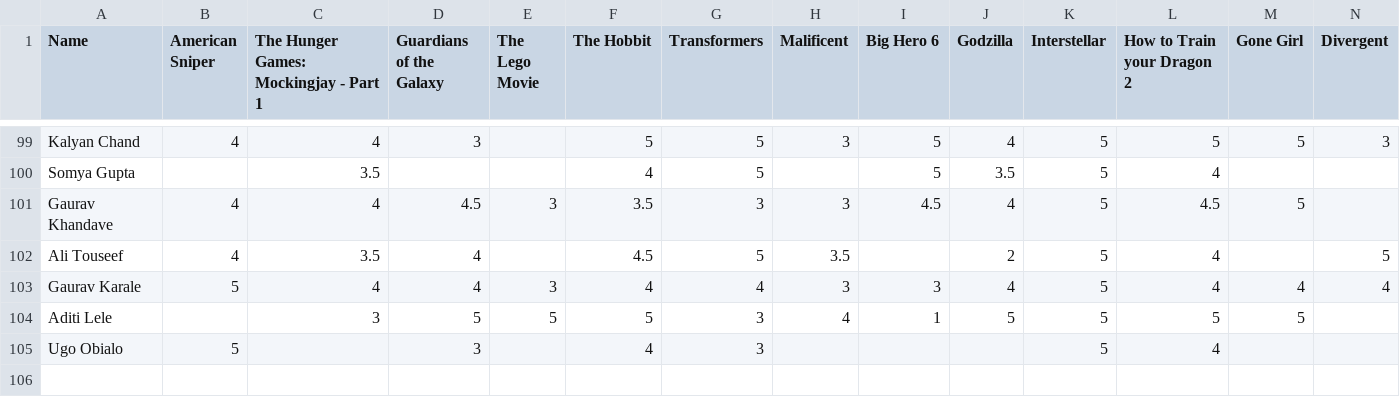
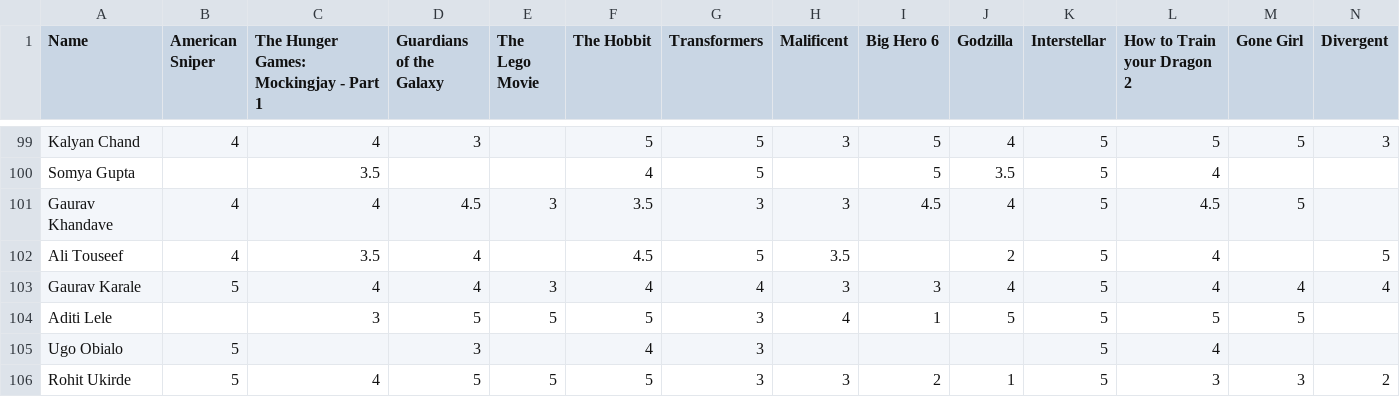
Before and after one commit to ukirderohit/Recommender-Lab, a CSV file: Movie Reviews - Sheet1.csv, drawn as a sheet; only a part is shown, gaps mark what is left out; rows hold the shown columns only; the diff names each change by its address in the sheet, - before the commit and + after, or states it on an @@ line.

```diff
--- a/Movie Reviews - Sheet1.csv
+++ b/Movie Reviews - Sheet1.csv
+row 106: Rohit Ukirde | 5 | 4 | 5 | 5 | 5 | 3 | 3 | 2 | 1 | 5 | 3 | 3 | 2
```
Also changed, not shown: 1 other file.
